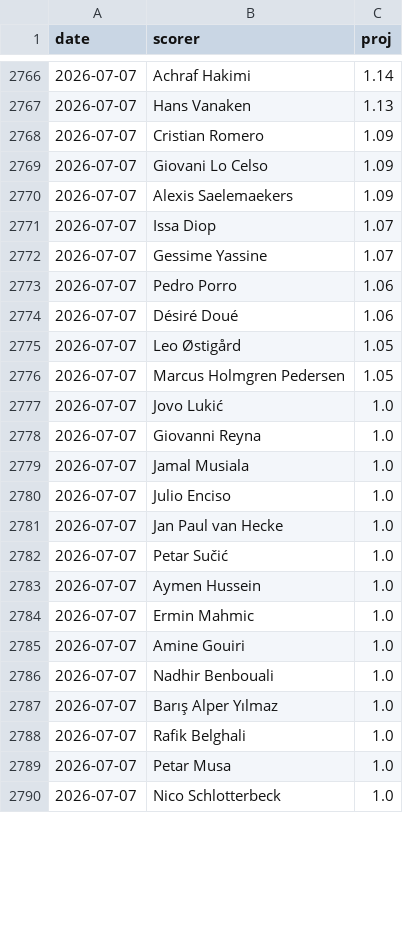
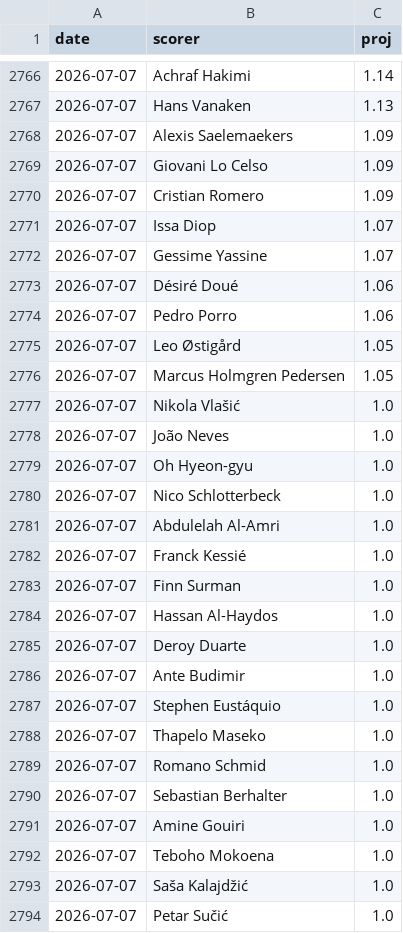
Before and after one commit to manuelcralves/WORLD-CUP-2026, a CSV file: outputs/golden_history.csv, drawn as a sheet; only a part is shown, gaps mark what is left out; the diff covers the shown part only.

```diff
--- a/outputs/golden_history.csv
+++ b/outputs/golden_history.csv
@@ -2767,24 +2767,28 @@ date,scorer,proj
 2026-07-07,Hans Vanaken,1.13
+2026-07-07,Alexis Saelemaekers,1.09
+2026-07-07,Giovani Lo Celso,1.09
 2026-07-07,Cristian Romero,1.09
-2026-07-07,Giovani Lo Celso,1.09
-2026-07-07,Alexis Saelemaekers,1.09
 2026-07-07,Issa Diop,1.07
 2026-07-07,Gessime Yassine,1.07
+2026-07-07,Désiré Doué,1.06
 2026-07-07,Pedro Porro,1.06
-2026-07-07,Désiré Doué,1.06
 2026-07-07,Leo Østigård,1.05
 2026-07-07,Marcus Holmgren Pedersen,1.05
-2026-07-07,Jovo Lukić,1.0
-2026-07-07,Giovanni Reyna,1.0
-2026-07-07,Jamal Musiala,1.0
-2026-07-07,Julio Enciso,1.0
-2026-07-07,Jan Paul van Hecke,1.0
+2026-07-07,Nikola Vlašić,1.0
+2026-07-07,João Neves,1.0
+2026-07-07,Oh Hyeon-gyu,1.0
+2026-07-07,Nico Schlotterbeck,1.0
+2026-07-07,Abdulelah Al-Amri,1.0
+2026-07-07,Franck Kessié,1.0
+2026-07-07,Finn Surman,1.0
+2026-07-07,Hassan Al-Haydos,1.0
+2026-07-07,Deroy Duarte,1.0
+2026-07-07,Ante Budimir,1.0
+2026-07-07,Stephen Eustáquio,1.0
+2026-07-07,Thapelo Maseko,1.0
+2026-07-07,Romano Schmid,1.0
+2026-07-07,Sebastian Berhalter,1.0
+2026-07-07,Amine Gouiri,1.0
+2026-07-07,Teboho Mokoena,1.0
+2026-07-07,Saša Kalajdžić,1.0
 2026-07-07,Petar Sučić,1.0
-2026-07-07,Aymen Hussein,1.0
-2026-07-07,Ermin Mahmic,1.0
-2026-07-07,Amine Gouiri,1.0
-2026-07-07,Nadhir Benbouali,1.0
-2026-07-07,Barış Alper Yılmaz,1.0
-2026-07-07,Rafik Belghali,1.0
-2026-07-07,Petar Musa,1.0
-2026-07-07,Nico Schlotterbeck,1.0
```
Also changed, not shown: 1 added row, 5 removed rows, 22 moved rows and 5 edited cells elsewhere in this file.
